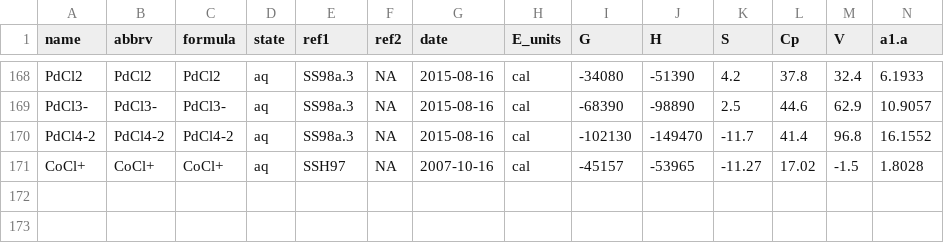
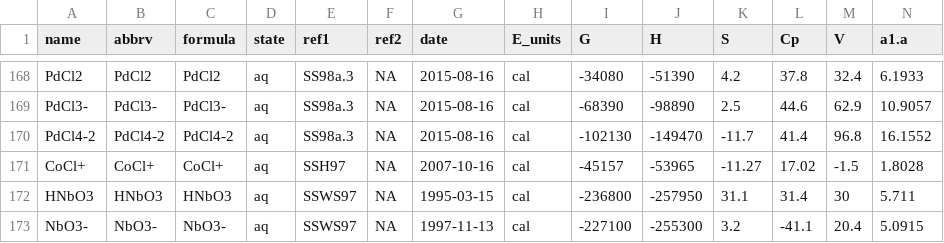
Before and after one commit to rforge/chnosz, a CSV file: pkg/CHNOSZ/inst/extdata/OBIGT/SLOP98.csv, drawn as a sheet; only a part is shown, gaps mark what is left out; rows hold the shown columns only; the diff names each change by its address in the sheet, - before the commit and + after, or states it on an @@ line.

```diff
--- a/pkg/CHNOSZ/inst/extdata/OBIGT/SLOP98.csv
+++ b/pkg/CHNOSZ/inst/extdata/OBIGT/SLOP98.csv
+row 172: HNbO3 | HNbO3 | HNbO3 | aq | SSWS97 | NA | 1995-03-15 | cal | -236800 | -257950 | 31.1 | 31.4 | 30 | 5.711
+row 173: NbO3- | NbO3- | NbO3- | aq | SSWS97 | NA | 1997-11-13 | cal | -227100 | -255300 | 3.2 | -41.1 | 20.4 | 5.0915
```
Also changed, not shown: pkg/CHNOSZ/inst/extdata/OBIGT/inorganic_aq.csv, pkg/CHNOSZ/inst/extdata/OBIGT/refs.csv, 6 other files.
